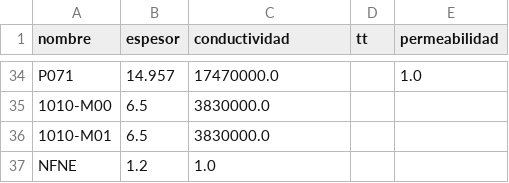
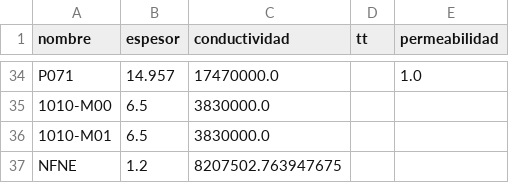
Before and after one commit to carabedo/iamend_ci, a CSV file: datos/muestras.csv, drawn as a sheet; only a part is shown, gaps mark what is left out.

Commit message:
asdf

```diff
--- a/datos/muestras.csv
+++ b/datos/muestras.csv
@@ -36,2 +36,2 @@ P071,14.957,17470000.0,,1.0
 1010-M01,6.5,3830000.0,,
-NFNE,1.2,1.0,,
+NFNE,1.2,8207502.763947675,,
```
